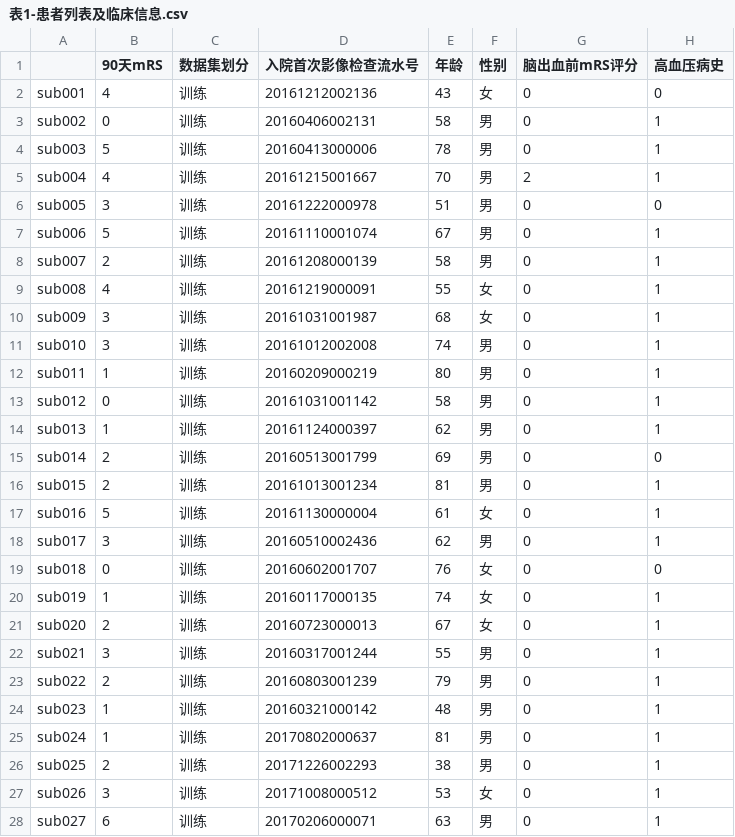
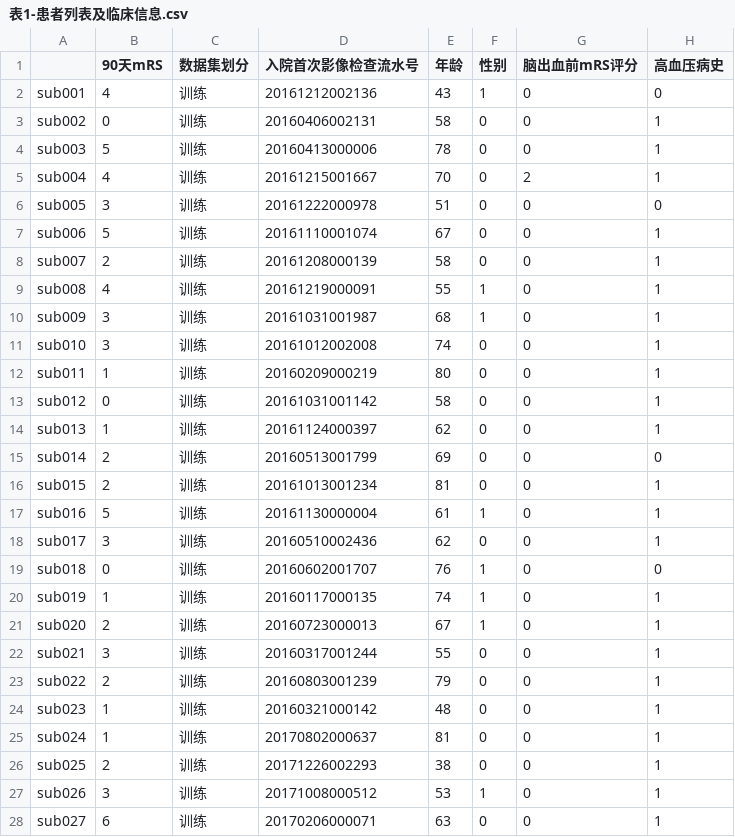
Before and after one commit to MomoCyann/math_model_revice, a CSV file: data/表1-患者列表及临床信息.csv, drawn as a sheet; only a part is shown; the diff covers the shown part only; the diff names each change by its address in the sheet, - before the commit and + after, or states it on an @@ line.

Commit message:
update data

```diff
--- a/data/表1-患者列表及临床信息.csv
+++ b/data/表1-患者列表及临床信息.csv
-F2 (性别): 女
+F2 (性别): 1
-F3:F8 (性别): 男
+F3:F8 (性别): 0
-F9:F10 (性别): 女
+F9:F10 (性别): 1
-F11:F16 (性别): 男
+F11:F16 (性别): 0
-F17 (性别): 女
+F17 (性别): 1
-F18 (性别): 男
+F18 (性别): 0
-F19:F21 (性别): 女
+F19:F21 (性别): 1
-F22:F26 (性别): 男
+F22:F26 (性别): 0
-F27 (性别): 女
+F27 (性别): 1
-F28 (性别): 男
+F28 (性别): 0
```
Also changed, not shown: 133 edited cells elsewhere in this file, q1/result3.csv.
